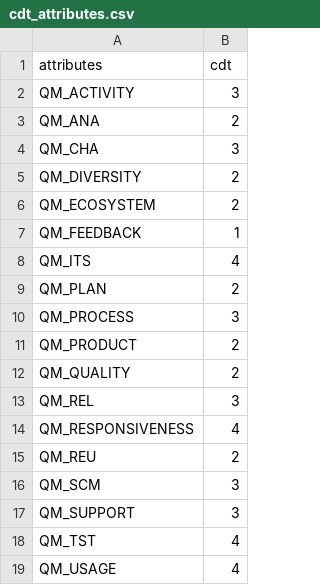
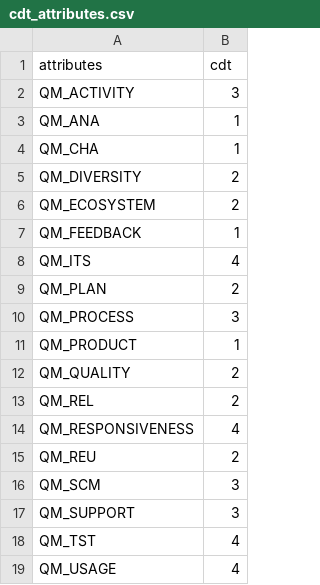
Before and after one commit to borisbaldassari/PolarsysMaturity, a CSV file: scripts/publish/dist/projects/cdt_attributes.csv, drawn as a sheet.

```diff
--- a/scripts/publish/dist/projects/cdt_attributes.csv
+++ b/scripts/publish/dist/projects/cdt_attributes.csv
@@ -2,4 +2,4 @@ attributes,cdt
 QM_ACTIVITY,3
-QM_ANA,2
-QM_CHA,3
+QM_ANA,1
+QM_CHA,1
 QM_DIVERSITY,2
@@ -10,5 +10,5 @@ QM_PLAN,2
 QM_PROCESS,3
-QM_PRODUCT,2
+QM_PRODUCT,1
 QM_QUALITY,2
-QM_REL,3
+QM_REL,2
 QM_RESPONSIVENESS,4
```
Also changed, not shown: scripts/publish/dist/projects/cdt_indicators.csv, scripts/publish/dist/projects/cdt_questions.csv, 49 other files.
